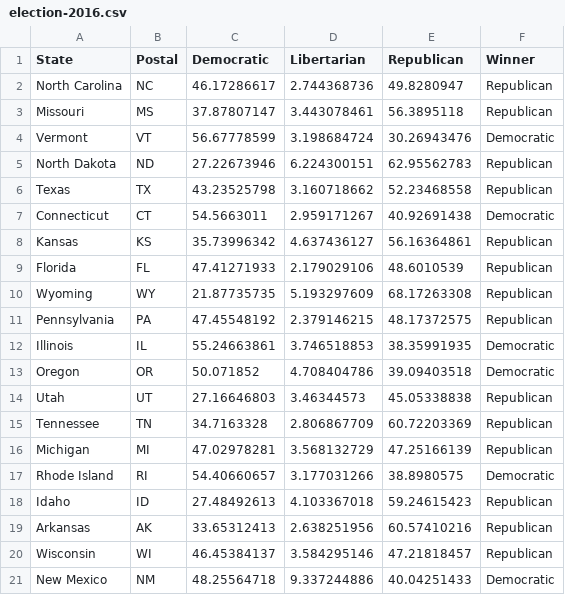
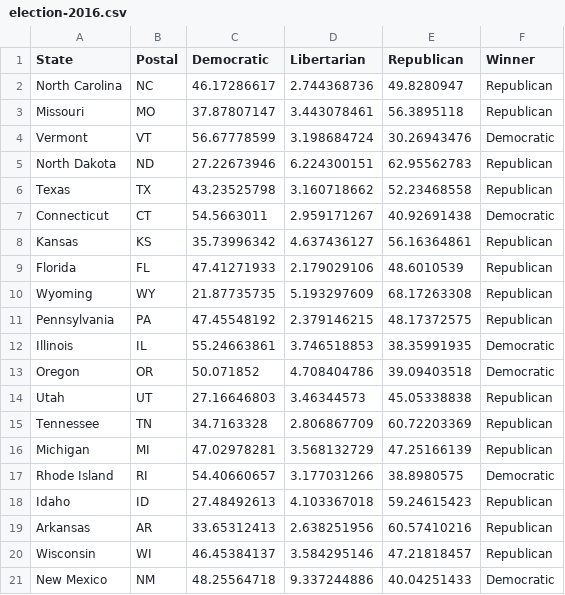
Before and after one commit to vivian-guo9/vivian-guo9.github.io, a CSV file: data/election-2016.csv, drawn as a sheet; only a part is shown.

```diff
--- a/data/election-2016.csv
+++ b/data/election-2016.csv
@@ -2,3 +2,3 @@
 North Carolina,NC,46.17286617,2.744368736,49.8280947,Republican
-Missouri,MS,37.87807147,3.443078461,56.3895118,Republican
+Missouri,MO,37.87807147,3.443078461,56.3895118,Republican
 Vermont,VT,56.67778599,3.198684724,30.26943476,Democratic
@@ -18,3 +18,3 @@ Rhode Island,RI,54.40660657,3.177031266,38.8980575,Democratic
 Idaho,ID,27.48492613,4.103367018,59.24615423,Republican
-Arkansas,AK,33.65312413,2.638251956,60.57410216,Republican
+Arkansas,AR,33.65312413,2.638251956,60.57410216,Republican
 Wisconsin,WI,46.45384137,3.584295146,47.21818457,Republican
```
Also changed, not shown: 10 other files.
